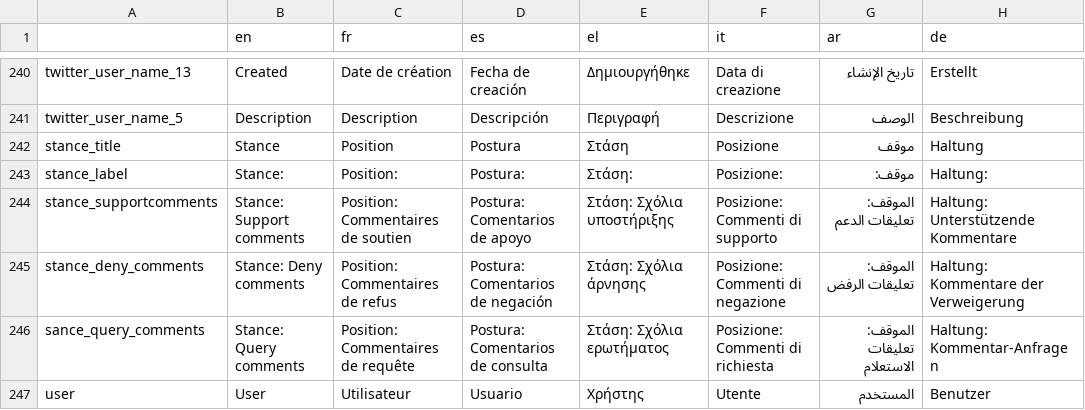
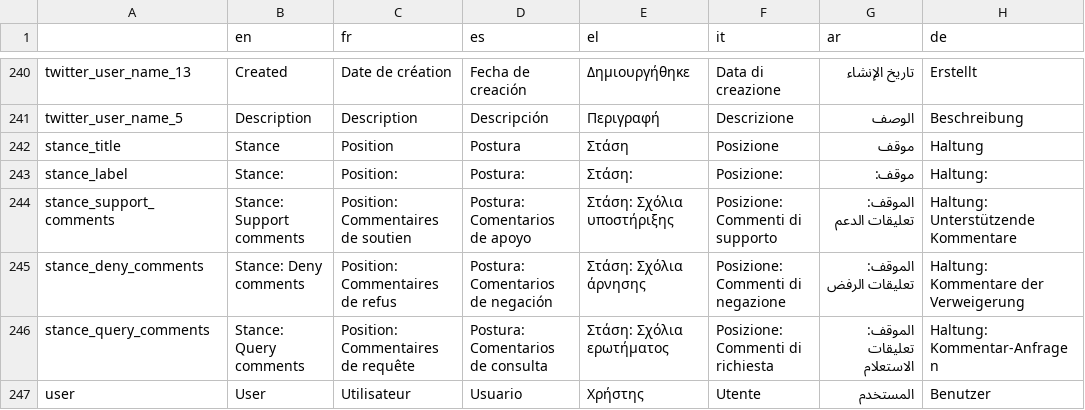
Before and after one commit to AFP-Medialab/InVID-Translation, a TSV file: components/NavItems/tools/Assistant.tsv, drawn as a sheet; only a part is shown, gaps mark what is left out; the diff names each change by its address in the sheet, - before the commit and + after, or states it on an @@ line.

Commit message:
spelling mistakes

```diff
--- a/components/NavItems/tools/Assistant.tsv
+++ b/components/NavItems/tools/Assistant.tsv
-A244: stance_supportcomments
+A244: stance_support_comments
-A246: sance_query_comments
+A246: stance_query_comments
```
